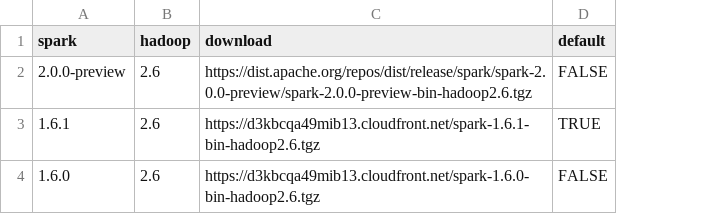
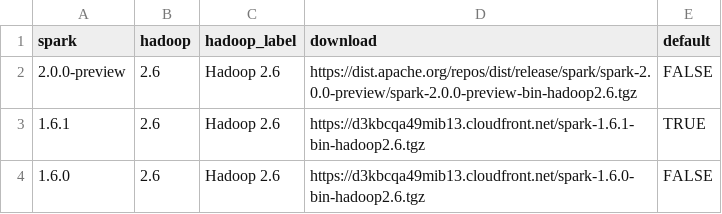
Before and after one commit to sparklyr/sparklyr, a CSV file: inst/extdata/install_spark.csv, drawn as a sheet; the diff names each change by its address in the sheet, - before the commit and + after, or states it on an @@ line.

Commit message:
add hadoop_label for spark_versions

```diff
--- a/inst/extdata/install_spark.csv
+++ b/inst/extdata/install_spark.csv
+column C (hadoop_label), rows 2-4: all Hadoop 2.6
```
Also changed, not shown: 1 other file.
